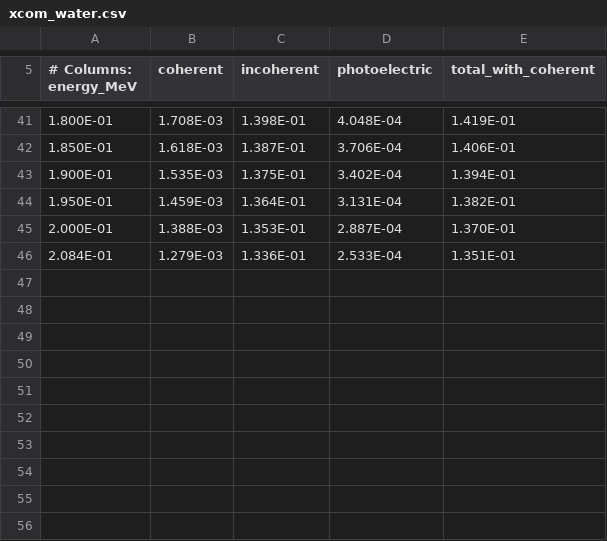
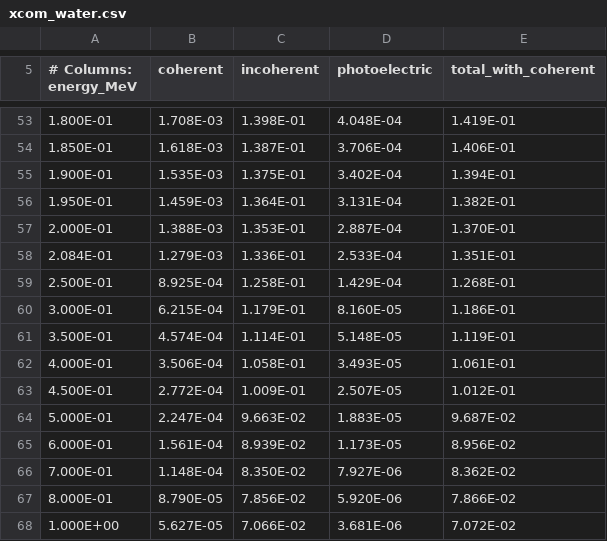
Before and after one commit to chrisprb/nucmed-pipeline, a CSV file: src/nucmed/data/xcom_water.csv, drawn as a sheet; only a part is shown, gaps mark what is left out; the diff covers the shown part only; the diff names each change by its address in the sheet, - before the commit and + after, or states it on an @@ line.

```diff
--- a/src/nucmed/data/xcom_water.csv
+++ b/src/nucmed/data/xcom_water.csv
+row 59: 2.500E-01 | 8.925E-04 | 1.258E-01 | 1.429E-04 | 1.268E-01
+row 60: 3.000E-01 | 6.215E-04 | 1.179E-01 | 8.160E-05 | 1.186E-01
+row 61: 3.500E-01 | 4.574E-04 | 1.114E-01 | 5.148E-05 | 1.119E-01
+row 62: 4.000E-01 | 3.506E-04 | 1.058E-01 | 3.493E-05 | 1.061E-01
+row 63: 4.500E-01 | 2.772E-04 | 1.009E-01 | 2.507E-05 | 1.012E-01
+row 64: 5.000E-01 | 2.247E-04 | 9.663E-02 | 1.883E-05 | 9.687E-02
+row 65: 6.000E-01 | 1.561E-04 | 8.939E-02 | 1.173E-05 | 8.956E-02
+row 66: 7.000E-01 | 1.148E-04 | 8.350E-02 | 7.927E-06 | 8.362E-02
+row 67: 8.000E-01 | 8.790E-05 | 7.856E-02 | 5.920E-06 | 7.866E-02
+row 68: 1.000E+00 | 5.627E-05 | 7.066E-02 | 3.681E-06 | 7.072E-02
```
Also changed, not shown: 13 added rows and 1 removed row elsewhere in this file, 22 other files.
